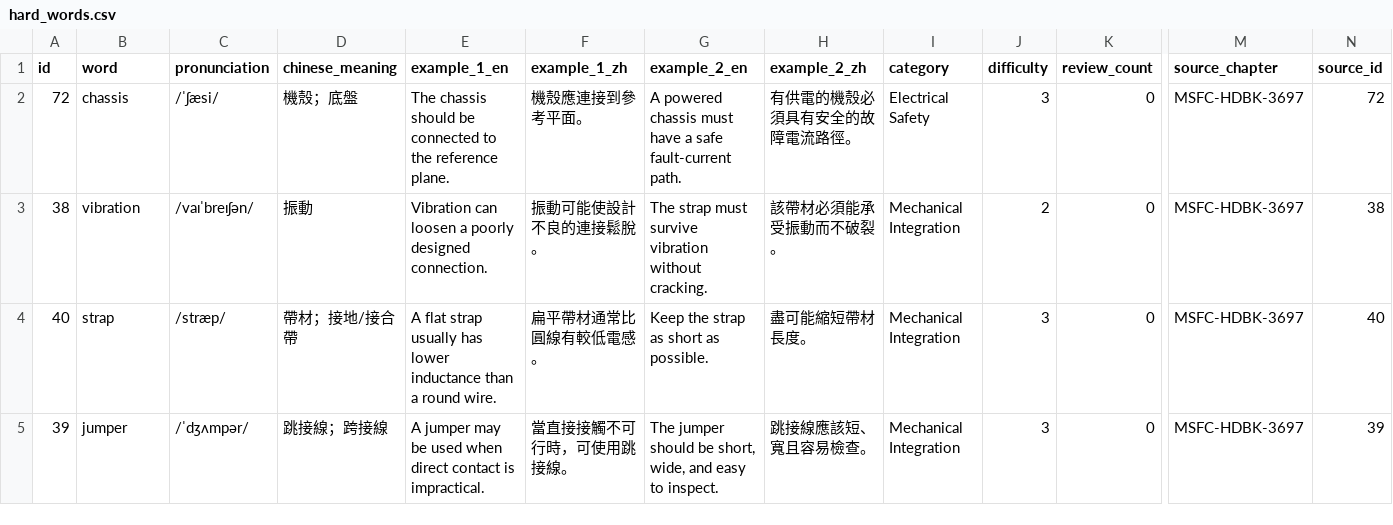
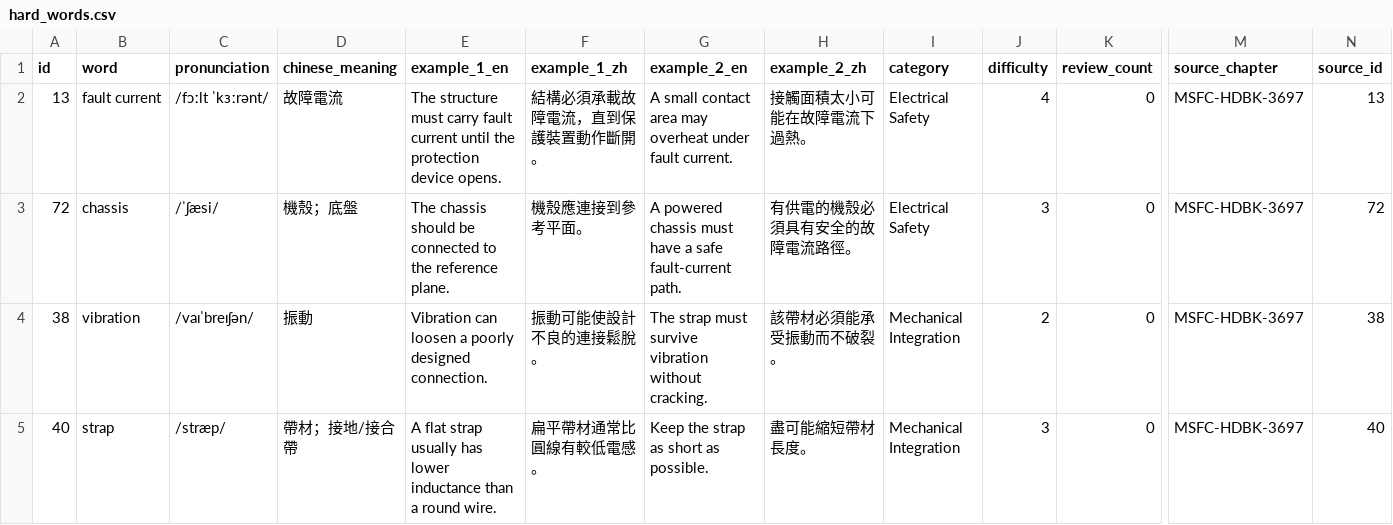
Before and after one commit to Aix-Xquall/EVD_Vocabulary, a CSV file: vocabulary/hard_words.csv, drawn as a sheet; only a part is shown, gaps mark what is left out; the shorter side is filled out with more unchanged rows; rows hold the shown columns only; the diff names each change by its address in the sheet, - before the commit and + after, or states it on an @@ line.

```diff
--- a/vocabulary/hard_words.csv
+++ b/vocabulary/hard_words.csv
+row 2: 13 | fault current | /fɔːlt ˈkɜːrənt/ | 故障電流 | The structure must carry fault current until the protection device opens. | 結構必須承載故障電流，直到保護裝置動作斷開。 | A small contact area may overheat under fault current. | 接觸面積太小可能在故障電流下過熱。 | Electrical Safety | 4 | 0 | MSFC-HDBK-3697 | 13
```
Also changed, not shown: 2 other files.
